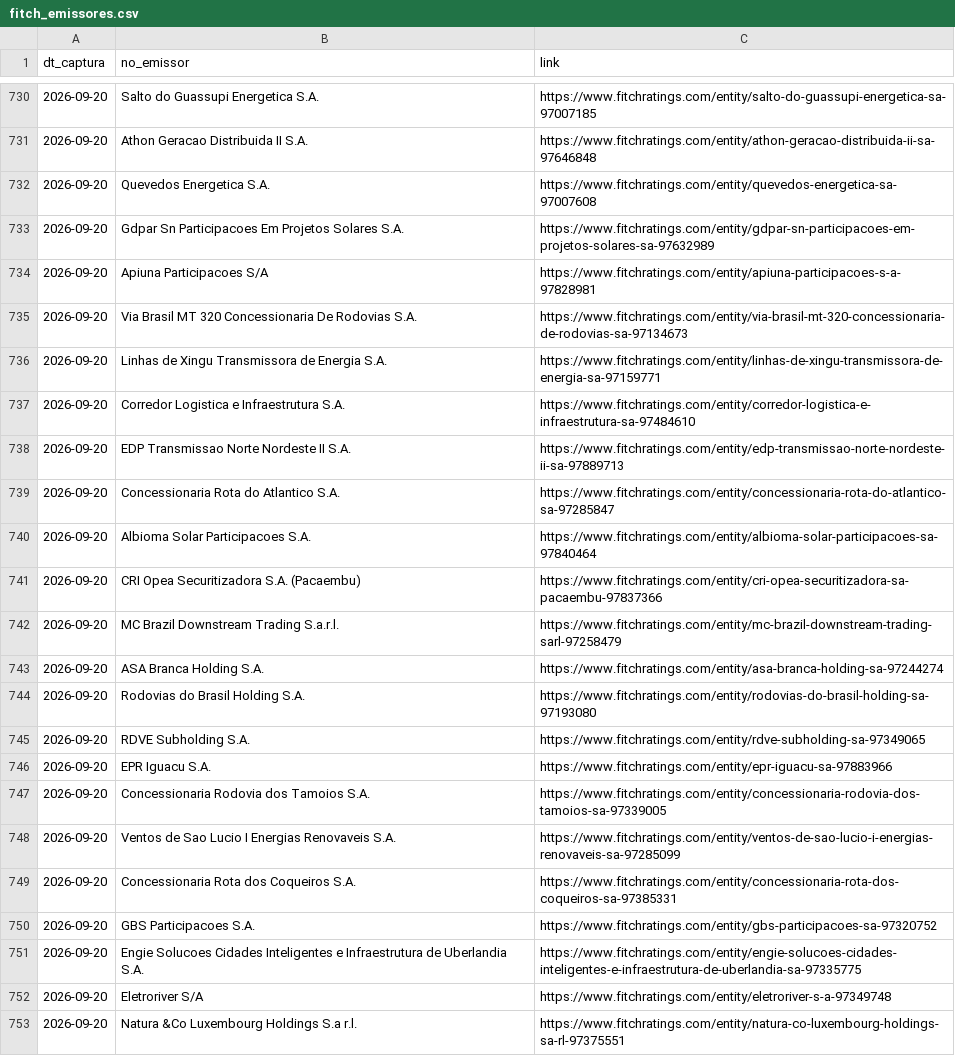
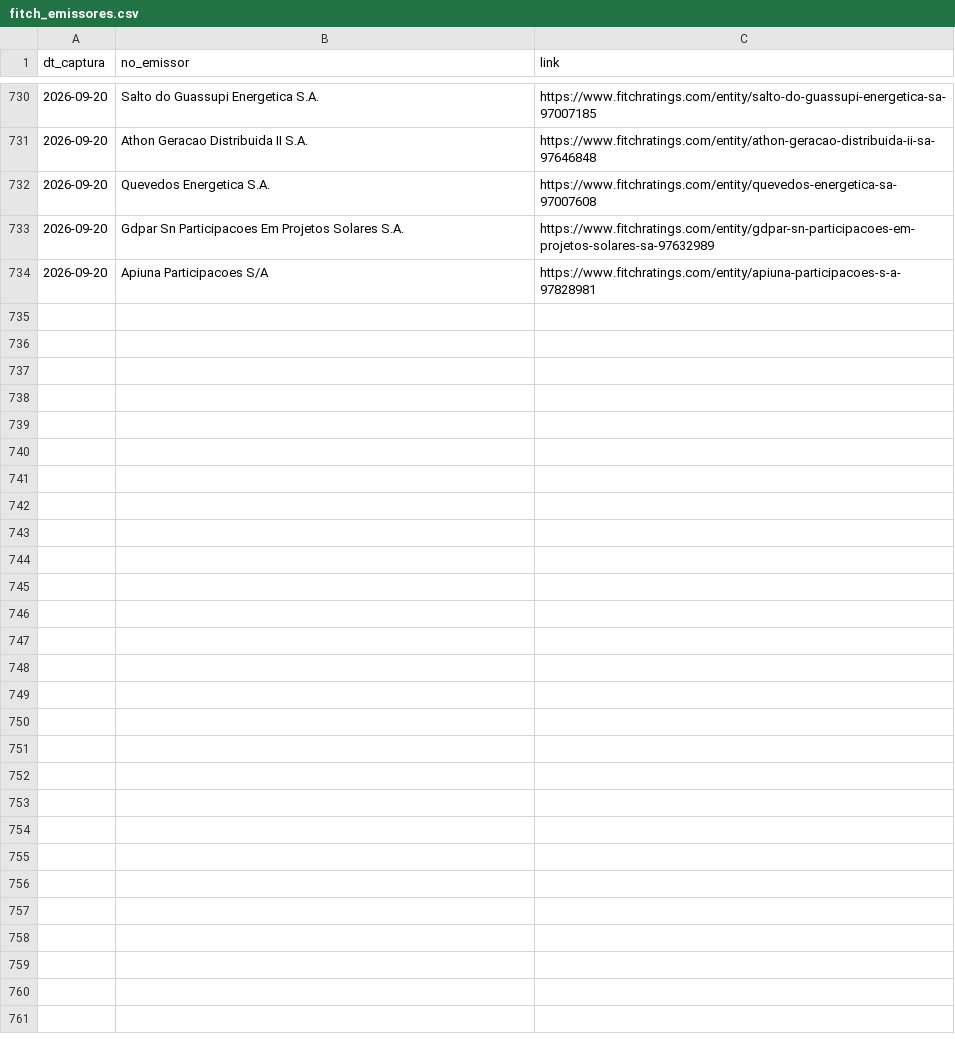
Before and after one commit to PulseDataLabs/PulseRatingsBrasil, a CSV file: data/fitch_emissores.csv, drawn as a sheet; only a part is shown, gaps mark what is left out; the diff covers the shown part only.

```diff
--- a/data/fitch_emissores.csv
+++ b/data/fitch_emissores.csv
@@ -734,20 +734 @@ dt_captura,no_emissor,link
 2026-09-20,Apiuna Participacoes S/A,https://www.fitchratings.com/entity/apiuna-participacoes-s-a-97828981
-2026-09-20,Via Brasil MT 320 Concessionaria De Rodovias S.A.,https://www.fitchratings.com/entity/via-brasil-mt-320-concessionaria-de-rodovias-sa-97134673
-2026-09-20,Linhas de Xingu Transmissora de Energia S.A.,https://www.fitchratings.com/entity/linhas-de-xingu-transmissora-de-energia-sa-97159771
-2026-09-20,Corredor Logistica e Infraestrutura S.A.,https://www.fitchratings.com/entity/corredor-logistica-e-infraestrutura-sa-97484610
-2026-09-20,EDP Transmissao Norte Nordeste II S.A.,https://www.fitchratings.com/entity/edp-transmissao-norte-nordeste-ii-sa-97889713
-2026-09-20,Concessionaria Rota do Atlantico S.A.,https://www.fitchratings.com/entity/concessionaria-rota-do-atlantico-sa-97285847
-2026-09-20,Albioma Solar Participacoes S.A.,https://www.fitchratings.com/entity/albioma-solar-participacoes-sa-97840464
-2026-09-20,CRI Opea Securitizadora S.A. (Pacaembu),https://www.fitchratings.com/entity/cri-opea-securitizadora-sa-pacaembu-97837366
-2026-09-20,MC Brazil Downstream Trading S.a.r.l.,https://www.fitchratings.com/entity/mc-brazil-downstream-trading-sarl-97258479
-2026-09-20,ASA Branca Holding S.A.,https://www.fitchratings.com/entity/asa-branca-holding-sa-97244274
-2026-09-20,Rodovias do Brasil Holding S.A.,https://www.fitchratings.com/entity/rodovias-do-brasil-holding-sa-97193080
-2026-09-20,RDVE Subholding S.A.,https://www.fitchratings.com/entity/rdve-subholding-sa-97349065
-2026-09-20,EPR Iguacu S.A.,https://www.fitchratings.com/entity/epr-iguacu-sa-97883966
-2026-09-20,Concessionaria Rodovia dos Tamoios S.A.,https://www.fitchratings.com/entity/concessionaria-rodovia-dos-tamoios-sa-97339005
-2026-09-20,Ventos de Sao Lucio I Energias Renovaveis S.A.,https://www.fitchratings.com/entity/ventos-de-sao-lucio-i-energias-renovaveis-sa-97285099
-2026-09-20,Concessionaria Rota dos Coqueiros S.A.,https://www.fitchratings.com/entity/concessionaria-rota-dos-coqueiros-sa-97385331
-2026-09-20,GBS Participacoes S.A.,https://www.fitchratings.com/entity/gbs-participacoes-sa-97320752
-2026-09-20,Engie Solucoes Cidades Inteligentes e Infraestrutura de Uberlandia S.A.,https://www.fitchratings.com/entity/engie-solucoes-cidades-inteligentes-e-infraestrutura-de-uberlandia-sa-97335775
-2026-09-20,Eletroriver S/A,https://www.fitchratings.com/entity/eletroriver-s-a-97349748
-2026-09-20,Natura &Co Luxembourg Holdings S.a r.l.,https://www.fitchratings.com/entity/natura-co-luxembourg-holdings-sa-rl-97375551
```
Also changed, not shown: 10 removed rows and 65 moved rows elsewhere in this file, data/austin_ratings.csv, data/emissores_consolidado.csv, 15 other files.
